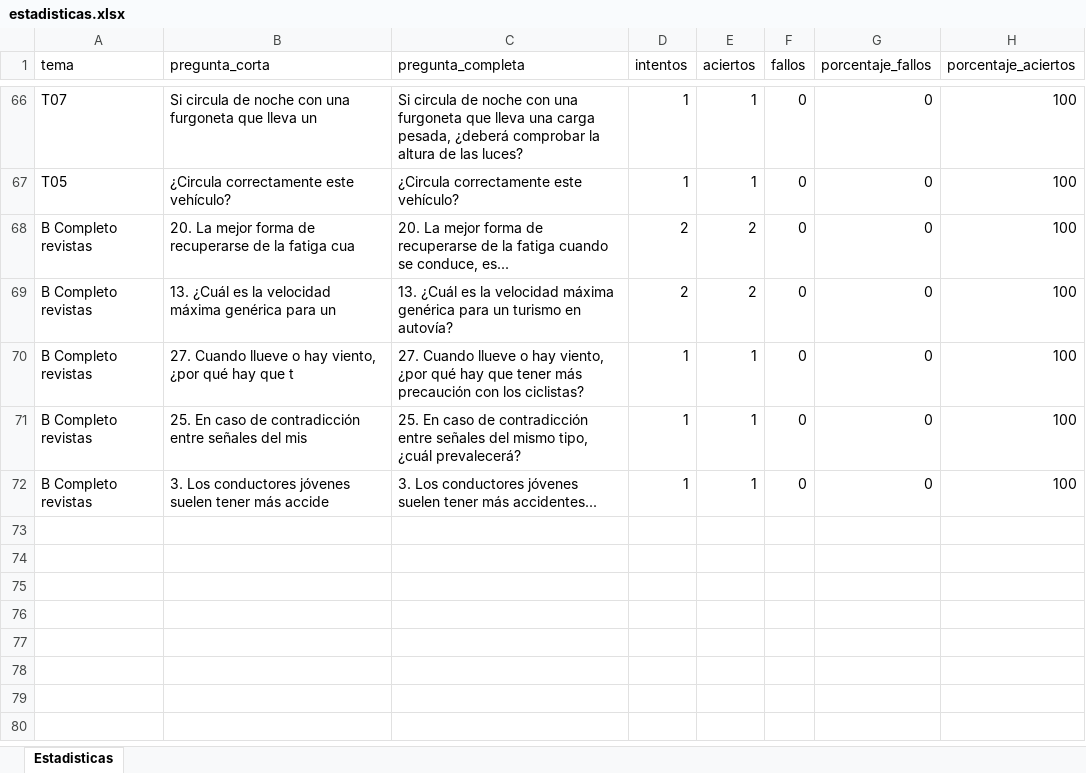
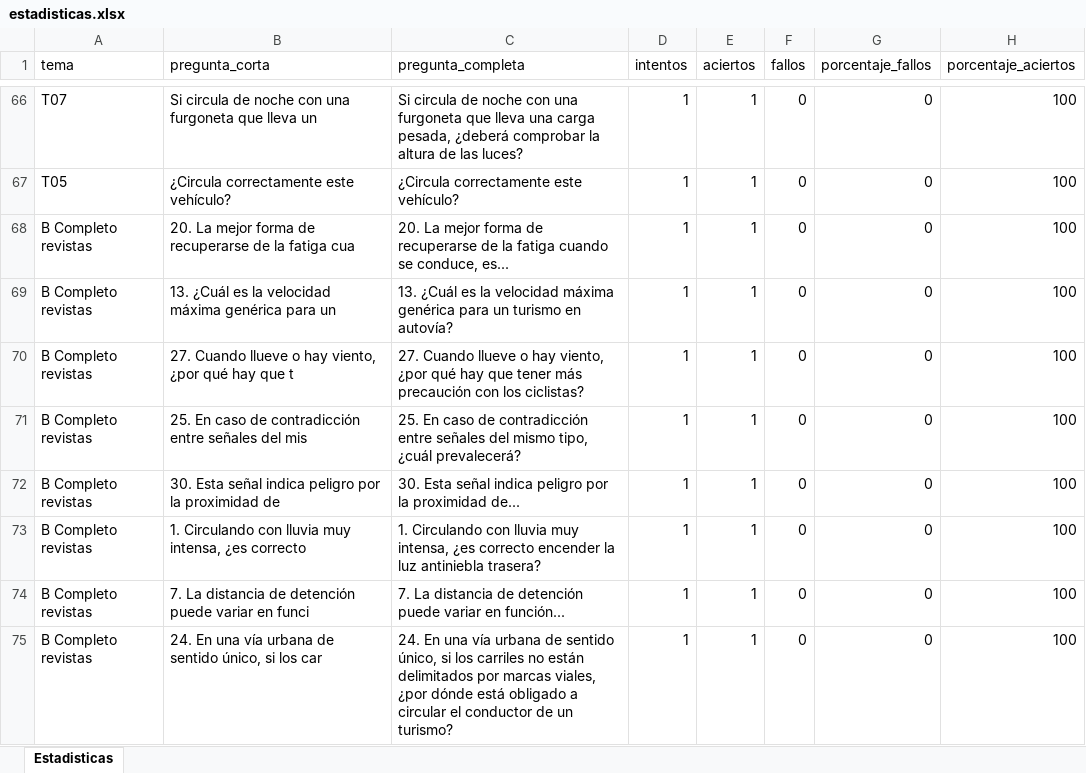
Before and after one commit to Yorchip/AUTOESCUELA, an Excel workbook: estadisticas.xlsx, sheet Estadisticas, drawn as a sheet; only a part is shown, gaps mark what is left out; values as stored, in another font and other column widths than the file's, no borders; addresses are those after the commit; the diff names each change by its address in the sheet, - before the commit and + after, or states it on an @@ line.

Commit message:
📊 Actualización automática de estadísticas

```diff
--- a/estadisticas.xlsx (sheet Estadisticas)
+++ b/estadisticas.xlsx (sheet Estadisticas)
-D68:D69 (intentos): 2
+D68:D69 (intentos): 1
-E68:E69 (aciertos): 2
+E68:E69 (aciertos): 1
+row 72: B Completo revistas | 30. Esta señal indica peligro por la proximidad de | 30. Esta señal indica peligro por la proximidad de... | 1 | 1 | 0 | 0 | 100
+row 73: B Completo revistas | 1. Circulando con lluvia muy intensa, ¿es correcto | 1. Circulando con lluvia muy intensa, ¿es correcto encender la luz antiniebla trasera? | 1 | 1 | 0 | 0 | 100
-B74 (pregunta_corta): 3. Los conductores jóvenes suelen tener más accide
+B74 (pregunta_corta): 7. La distancia de detención puede variar en funci
-C74 (pregunta_completa): 3. Los conductores jóvenes suelen tener más accidentes...
+C74 (pregunta_completa): 7. La distancia de detención puede variar en función...
+row 75: B Completo revistas | 24. En una vía urbana de sentido único, si los car | 24. En una vía urbana de sentido único, si los carriles no están delimitados por marcas viales, ¿por dónde está obligado a circular el conductor de un turismo? | 1 | 1 | 0 | 0 | 100
```
